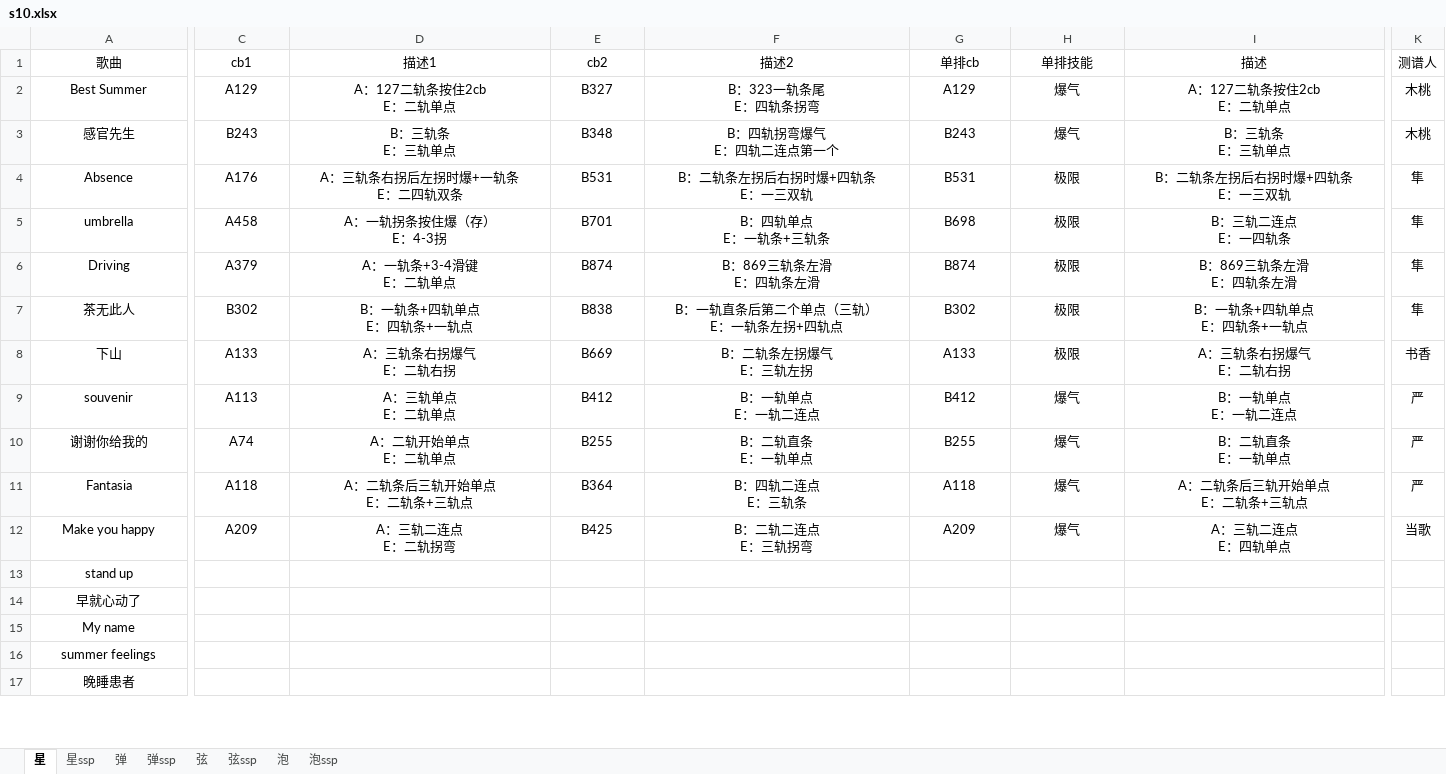
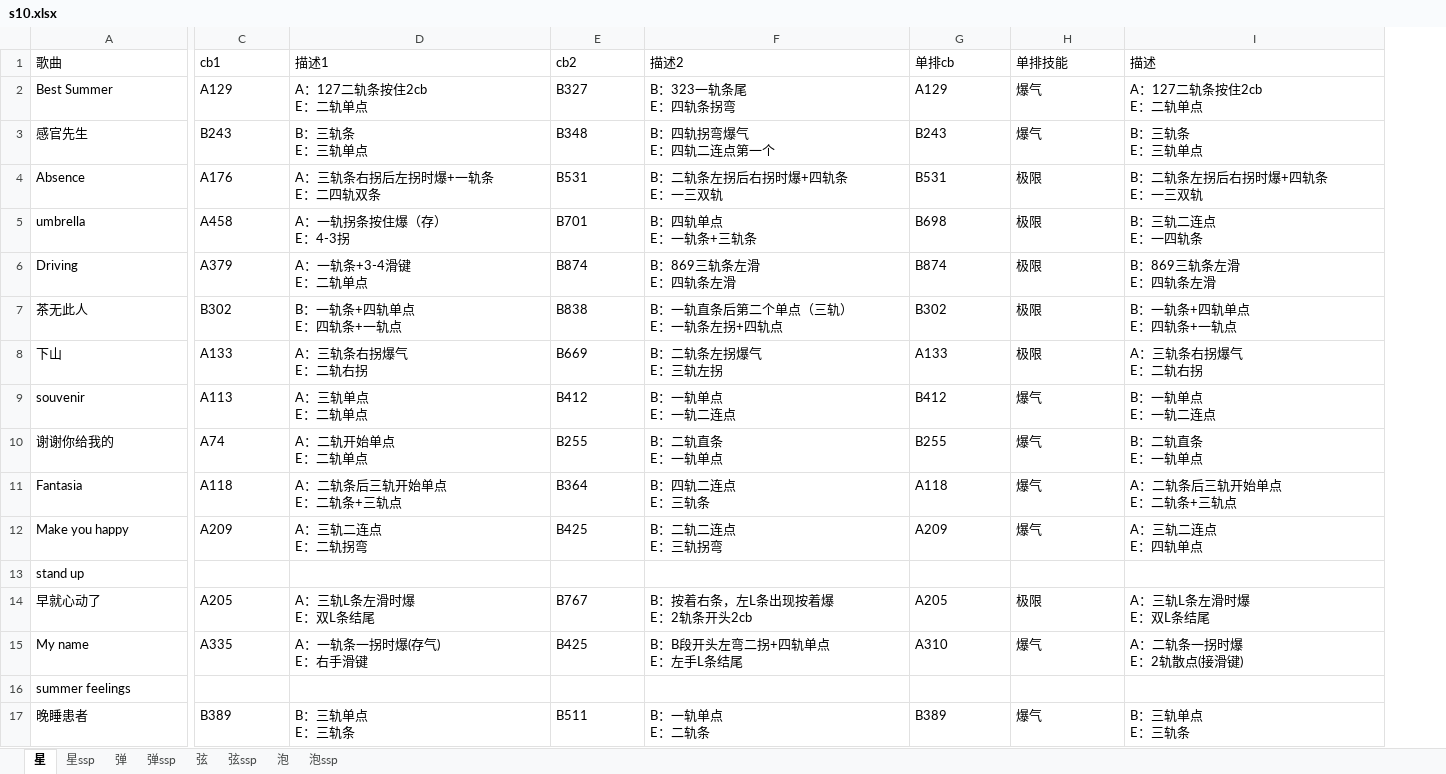
Before and after one commit to Photon26/py_xw, an Excel workbook: s10.xlsx, sheet 星, drawn as a sheet; only a part is shown, gaps mark what is left out; values as stored, in another font and other column widths than the file's, no borders; removed rows and columns are numbered as before the commit, all else as after; ↵ is a line break in a cell; the diff covers the shown part only; the diff names each change by its address in the sheet, - before the commit and + after, or states it on an @@ line.

```diff
--- a/s10.xlsx (sheet 星)
+++ b/s10.xlsx (sheet 星)
-column K (测谱人), rows 2-12: 木桃 | 木桃 | 隼 | 隼 | 隼 | 隼 | 书香 | 严 | 严 | 严 | 当歌
-A1:I12 alignment: center
+A1:I12 alignment: left
-A13:A17 alignment: center
+A13:A17 alignment: left
-C14 (cb1): (empty)
+C14 (cb1): A205
-D14 (描述1): (empty)
+D14 (描述1): A：三轨L条左滑时爆 ↵ E：双L条结尾
-E14 (cb2): (empty)
+E14 (cb2): B767
-F14 (描述2): (empty)
+F14 (描述2): B：按着右条，左L条出现按着爆 ↵ E：2轨条开头2cb
-G14 (单排cb): (empty)
+G14 (单排cb): A205
-H14 (单排技能): (empty)
+H14 (单排技能): 极限
-I14 (描述): (empty)
+I14 (描述): A：三轨L条左滑时爆 ↵ E：双L条结尾
-C15 (cb1): (empty)
+C15 (cb1): A335
-D15 (描述1): (empty)
+D15 (描述1): A：一轨条一拐时爆(存气) ↵ E：右手滑键
-E15 (cb2): (empty)
+E15 (cb2): B425
-F15 (描述2): (empty)
+F15 (描述2): B：B段开头左弯二拐+四轨单点 ↵ E：左手L条结尾
-G15 (单排cb): (empty)
+G15 (单排cb): A310
-H15 (单排技能): (empty)
+H15 (单排技能): 爆气
-I15 (描述): (empty)
+I15 (描述): A：二轨条一拐时爆 ↵ E：2轨散点(接滑键)
-C17 (cb1): (empty)
+C17 (cb1): B389
-D17 (描述1): (empty)
+D17 (描述1): B：三轨单点 ↵ E：三轨条
-E17 (cb2): (empty)
+E17 (cb2): B511
-F17 (描述2): (empty)
+F17 (描述2): B：一轨单点 ↵ E：二轨条
-G17 (单排cb): (empty)
+G17 (单排cb): B389
-H17 (单排技能): (empty)
+H17 (单排技能): 爆气
-I17 (描述): (empty)
+I17 (描述): B：三轨单点 ↵ E：三轨条
```
Also changed, not shown: 7 added rows, 44 edited cells and cell formats elsewhere in this sheet, sheet 弹, sheet 弦, sheet 弹ssp, sheet 星ssp, sheet 弦ssp, sheet 泡, 1 more sheet, 6 other files.
